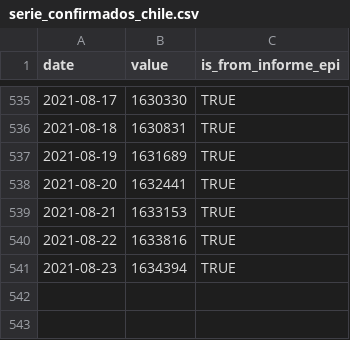
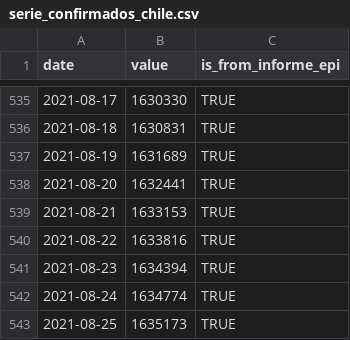
Before and after one commit to javierlopeza/datos-coronavirus-chile, a CSV file: raw_data/chile/serie_confirmados_chile.csv, drawn as a sheet; only a part is shown, gaps mark what is left out.

```diff
--- a/raw_data/chile/serie_confirmados_chile.csv
+++ b/raw_data/chile/serie_confirmados_chile.csv
@@ -541 +541,3 @@ date,value,is_from_informe_epi
 2021-08-23,1634394,TRUE
+2021-08-24,1634774,TRUE
+2021-08-25,1635173,TRUE
```
Also changed, not shown: input_files/CasosTotalesCumulativo.csv, input_files/TotalesNacionales.csv, 5 other files.
